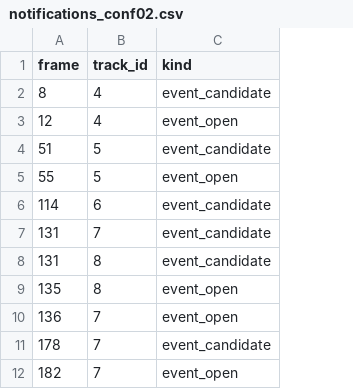
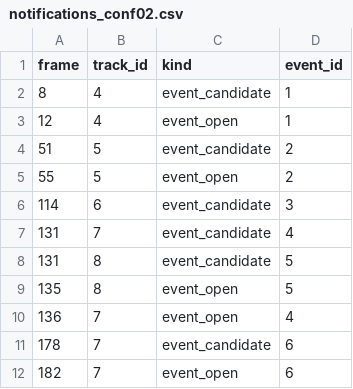
Before and after one commit to Vasyukova-Nat/pedestrian-traffic-compliance, a CSV file: data/pilot/notifications_conf02.csv, drawn as a sheet; the diff names each change by its address in the sheet, - before the commit and + after, or states it on an @@ line.

```diff
--- a/data/pilot/notifications_conf02.csv
+++ b/data/pilot/notifications_conf02.csv
+column D (event_id), rows 2-12: 1 | 1 | 2 | 2 | 3 | 4 | 5 | 5 | 4 | 6 | 6
```
Also changed, not shown: 5 other files.
